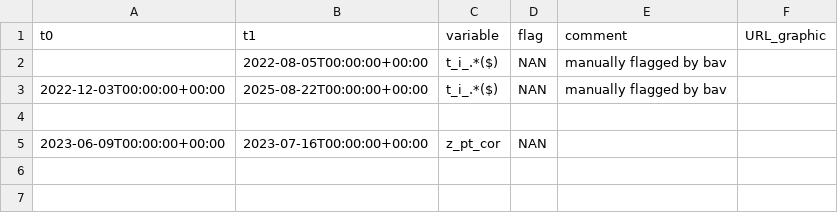
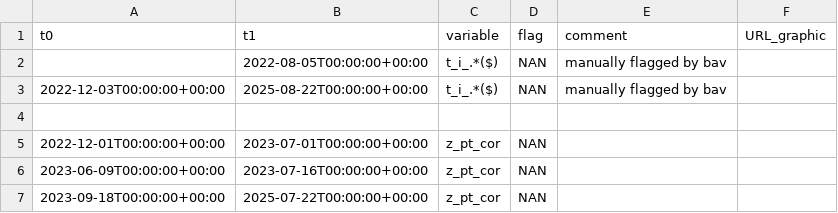
Before and after one commit to GEUS-Glaciology-and-Climate/PROMICE-AWS-data-issues, a CSV file: flags/SWC_O.csv, drawn as a sheet.

```diff
--- a/flags/SWC_O.csv
+++ b/flags/SWC_O.csv
@@ -4,2 +4,4 @@ t0,t1,variable,flag,comment,URL_graphic
 
+2022-12-01T00:00:00+00:00,2023-07-01T00:00:00+00:00,z_pt_cor,NAN, ,
 2023-06-09T00:00:00+00:00,2023-07-16T00:00:00+00:00,z_pt_cor,NAN, ,
+2023-09-18T00:00:00+00:00,2025-07-22T00:00:00+00:00,z_pt_cor,NAN, ,
```
Also changed, not shown: adjustments/SWC_O.csv.
